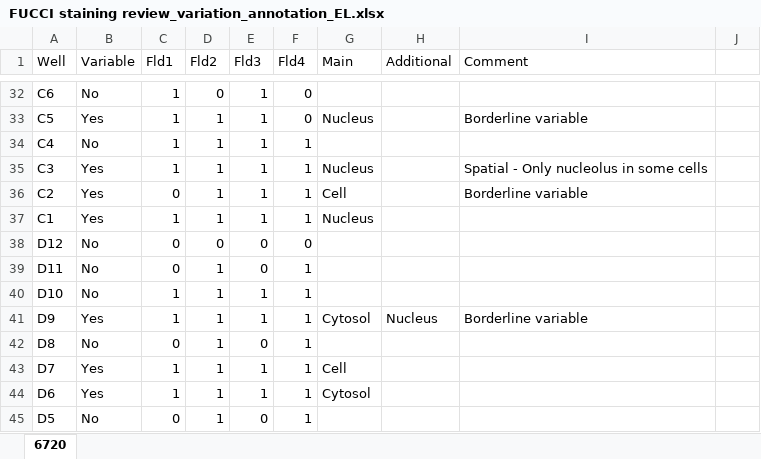
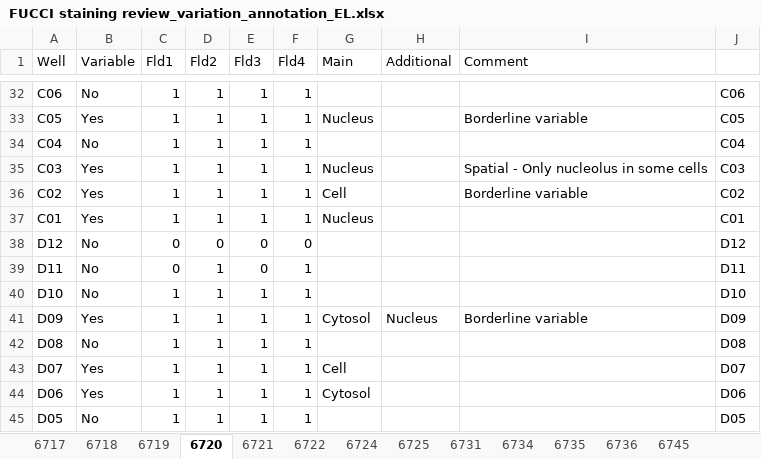
Before and after one commit to CellProfiling/SingleCellProteogenomics, an Excel workbook: input/FUCCI staining review_variation_annotation_EL.xlsx, sheet 6720, drawn as a sheet; only a part is shown, gaps mark what is left out; values as stored, in another font and other column widths than the file's, no borders; the diff covers the shown part only; the diff names each change by its address in the sheet, - before the commit and + after, or states it on an @@ line.

```diff
--- a/input/FUCCI staining review_variation_annotation_EL.xlsx (sheet 6720)
+++ b/input/FUCCI staining review_variation_annotation_EL.xlsx (sheet 6720)
+sheet tab: 6717
+sheet tab: 6718
+sheet tab: 6719
+sheet tab: 6721
+sheet tab: 6722
+sheet tab: 6724
+sheet tab: 6725
+sheet tab: 6731
+sheet tab: 6734
+sheet tab: 6735
+sheet tab: 6736
+sheet tab: 6745
-A32 (Well): C6
+A32 (Well): C06
-D32 (Fld2): 0
+D32 (Fld2): 1
-F32:F33 (Fld4): 0
+F32:F33 (Fld4): 1
-J32: (empty)
+J32: C06
-A33 (Well): C5
+A33 (Well): C05
-J33: (empty)
+J33: C05
-A34 (Well): C4
+A34 (Well): C04
-J34: (empty)
+J34: C04
-A35 (Well): C3
+A35 (Well): C03
-J35: (empty)
+J35: C03
-A36 (Well): C2
+A36 (Well): C02
-C36 (Fld1): 0
+C36 (Fld1): 1
-J36: (empty)
+J36: C02
-A37 (Well): C1
+A37 (Well): C01
-J37: (empty)
+J37: C01
-J38: (empty)
+J38: D12
-J39: (empty)
+J39: D11
-J40: (empty)
+J40: D10
-A41 (Well): D9
+A41 (Well): D09
-J41: (empty)
+J41: D09
-A42 (Well): D8
+A42 (Well): D08
-C42 (Fld1): 0
+C42 (Fld1): 1
-E42 (Fld3): 0
+E42 (Fld3): 1
-J42: (empty)
+J42: D08
-A43 (Well): D7
+A43 (Well): D07
-J43: (empty)
+J43: D07
-A44 (Well): D6
+A44 (Well): D06
-J44: (empty)
+J44: D06
-A45 (Well): D5
+A45 (Well): D05
-C45 (Fld1): 0
+C45 (Fld1): 1
-E45 (Fld3): 0
+E45 (Fld3): 1
-J45: (empty)
+J45: D05
```
Also changed, not shown: 172 edited cells elsewhere in this sheet, 35 other files.
